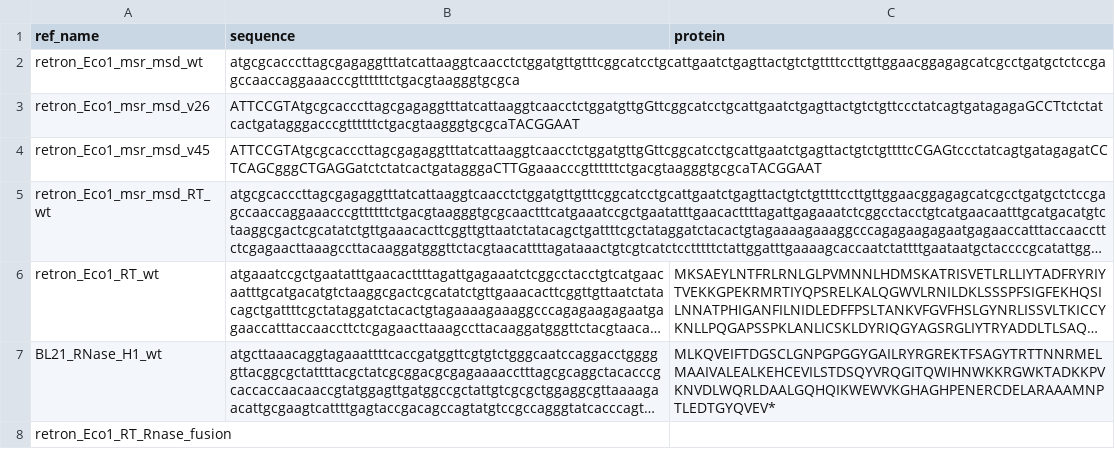
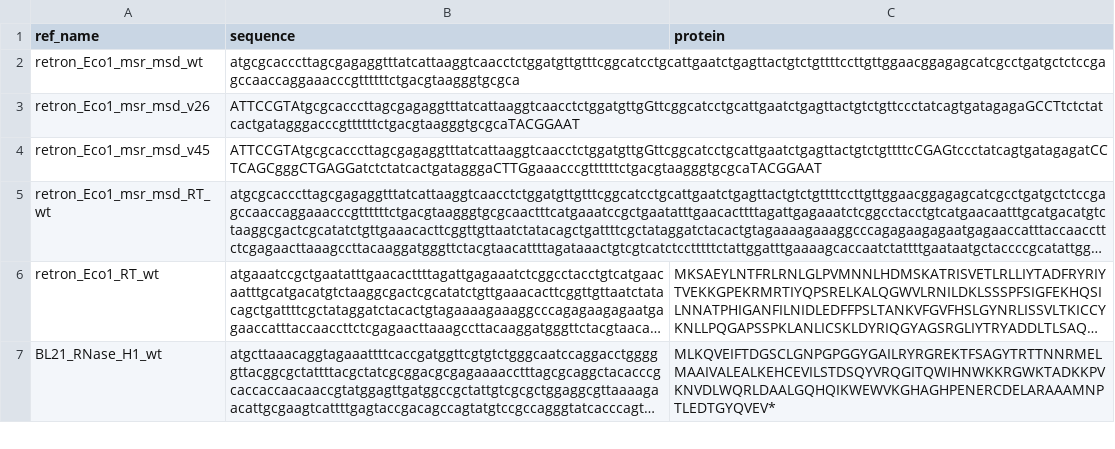
Before and after one commit to e-south/dnadesign, a CSV file: src/dnadesign/permuter/inputs/refs.csv, drawn as a sheet; only a part is shown; long unchanged cells end in …; removed rows and columns are numbered as before the commit, all else as after; the diff covers the shown part only; the diff names each change by its address in the sheet, - before the commit and + after, or states it on an @@ line.

```diff
--- a/src/dnadesign/permuter/inputs/refs.csv
+++ b/src/dnadesign/permuter/inputs/refs.csv
-row 8: retron_Eco1_RT_Rnase_fusion
```
Also changed, not shown: 1 added row elsewhere in this file, 1 other file.
